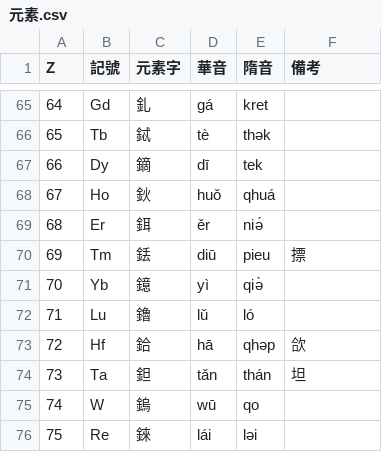
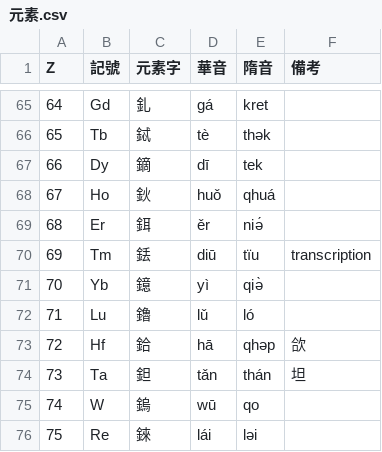
Before and after one commit to Magnezone462/Zyevio, a CSV file: 元素.csv, drawn as a sheet; only a part is shown, gaps mark what is left out.

Commit message:
blablabla

```diff
--- a/元素.csv
+++ b/元素.csv
@@ -69,3 +69,3 @@ Z,記號,元素字,華音,隋音,備考
 68,Er,鉺,ěr,niə́,
-69,Tm,銩,diū,pieu,摽
+69,Tm,銩,diū,tïu,transcription
 70,Yb,鐿,yì,qiə̀,
```
